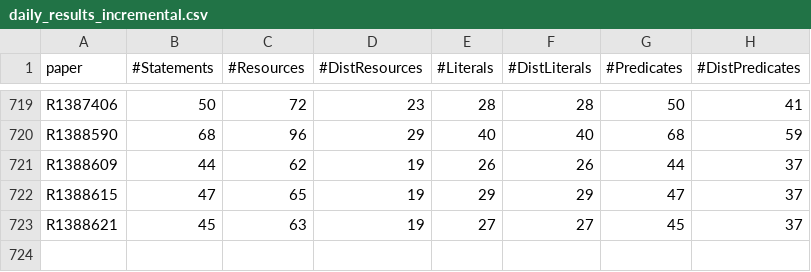
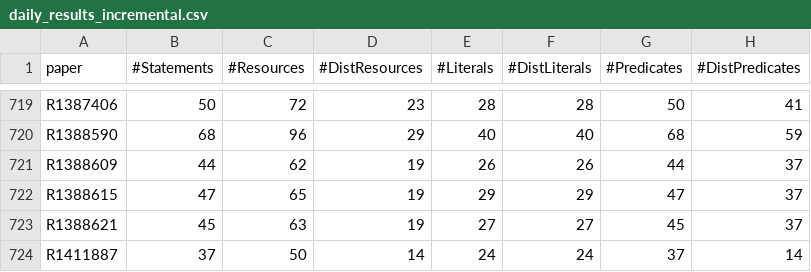
Before and after one commit to amirrezaalasti/ORKG-Atlas, a CSV file: scripts/daily_results_incremental.csv, drawn as a sheet; only a part is shown, gaps mark what is left out.

```diff
--- a/scripts/daily_results_incremental.csv
+++ b/scripts/daily_results_incremental.csv
@@ -723 +723,2 @@ R1388615,47,65,19,29,29,47,37
 R1388621,45,63,19,27,27,45,37
+R1411887,37,50,14,24,24,37,14
```
Also changed, not shown: 11 other files.
